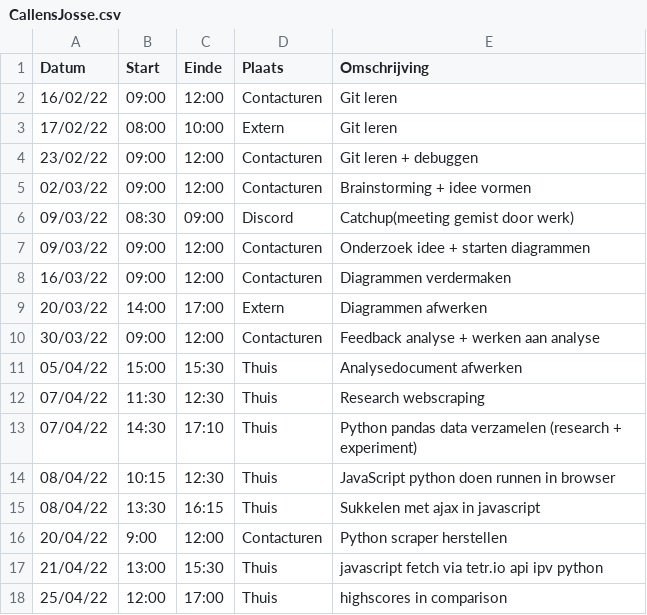
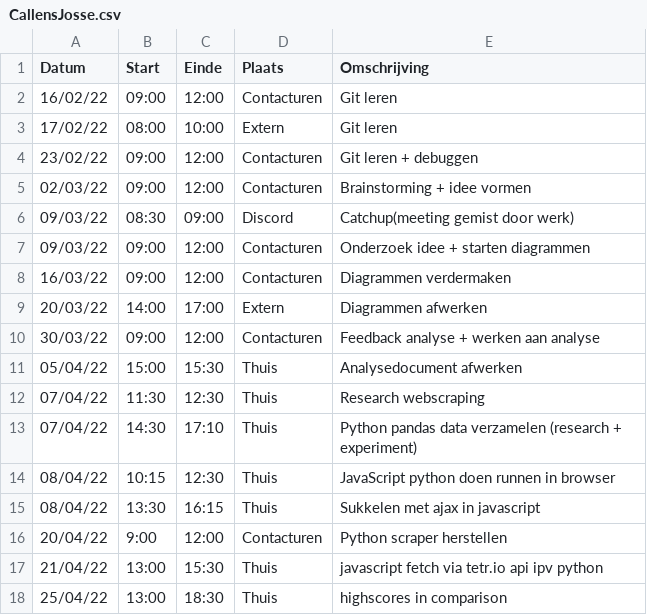
Before and after one commit to matissecallewaert/ai-tetris, a CSV file: logboeken/CallensJosse.csv, drawn as a sheet.

Commit message:
Update CallensJosse.csv

```diff
--- a/logboeken/CallensJosse.csv
+++ b/logboeken/CallensJosse.csv
@@ -17,2 +17,2 @@ Datum,Start,Einde,Plaats,Omschrijving
 21/04/22,13:00,15:30,Thuis,javascript fetch via tetr.io api ipv python
-25/04/22,12:00,17:00,Thuis,highscores in comparison
+25/04/22,13:00,18:30,Thuis,highscores in comparison
```
